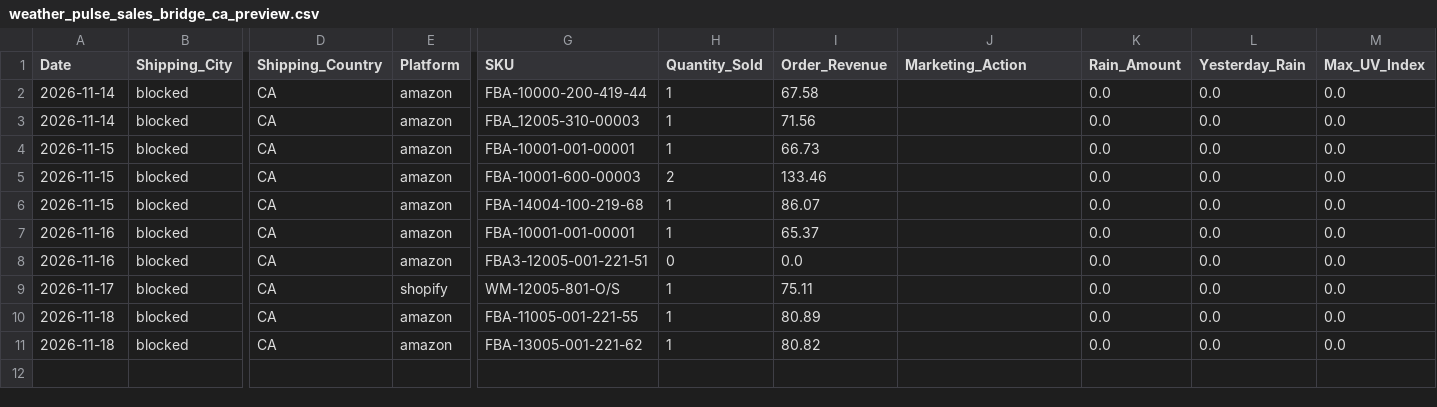
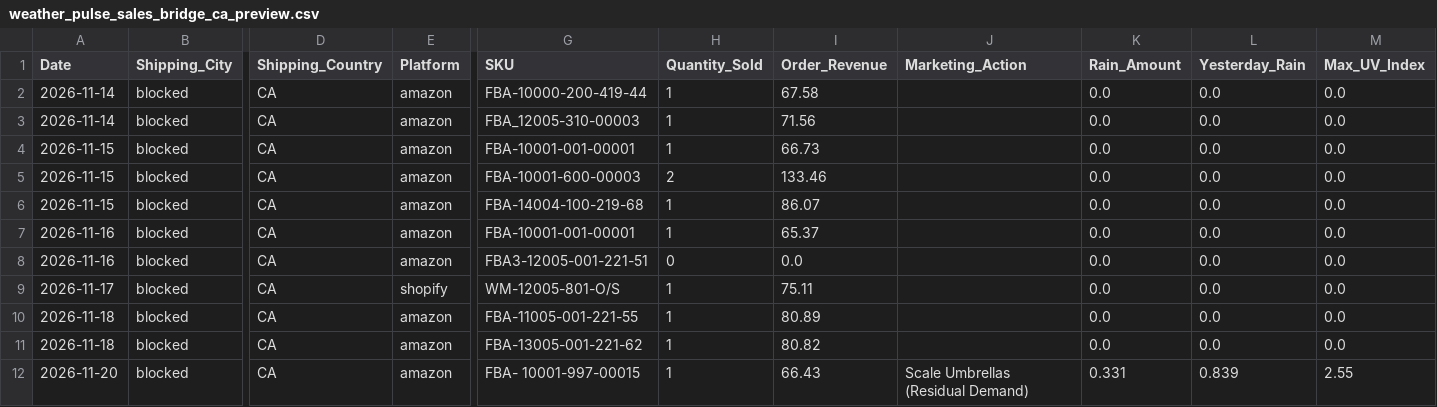
Before and after one commit to WeathermanInc/marketing-weather-engine, a CSV file: data/weather_pulse_sales_bridge_ca_preview.csv, drawn as a sheet; only a part is shown, gaps mark what is left out; rows hold the shown columns only; the diff names each change by its address in the sheet, - before the commit and + after, or states it on an @@ line.

```diff
--- a/data/weather_pulse_sales_bridge_ca_preview.csv
+++ b/data/weather_pulse_sales_bridge_ca_preview.csv
+row 12: 2026-11-20 | blocked | CA | amazon | FBA- 10001-997-00015 | 1 | 66.43 | Scale Umbrellas (Residual Demand) | 0.331 | 0.839 | 2.55
```
Also changed, not shown: data/city_sales_overlay.csv, data/weather_pulse_audit_uk_preview.csv, 6 other files.
